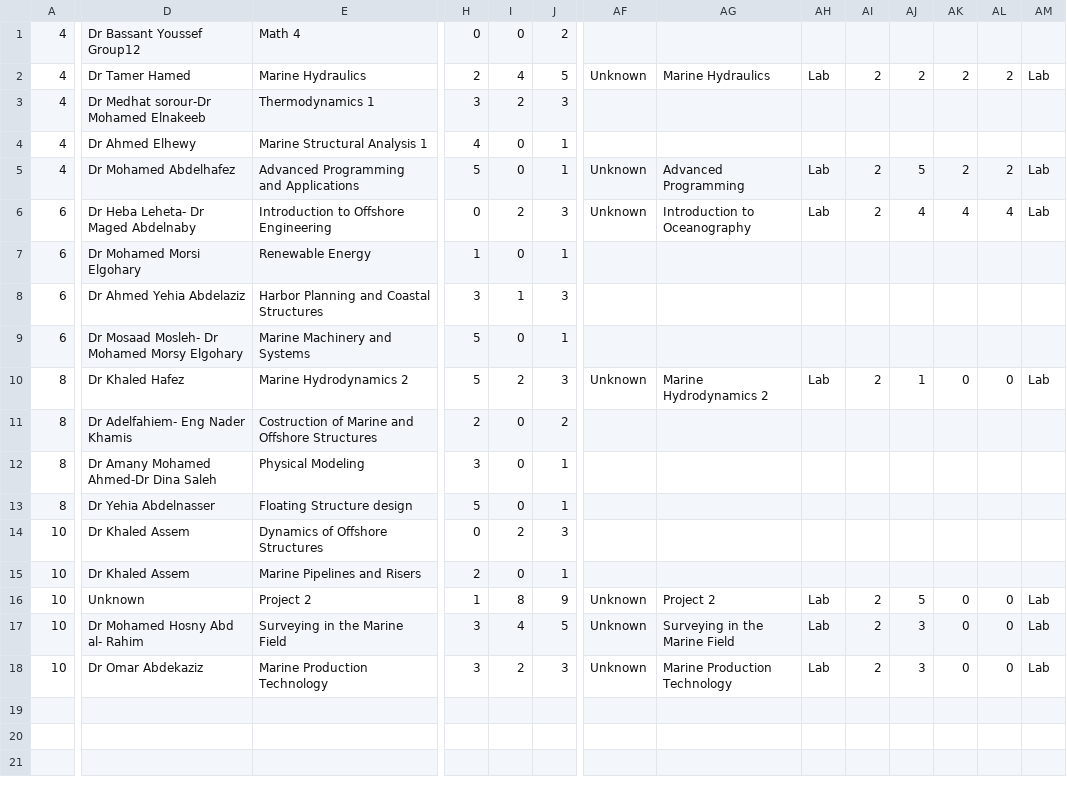
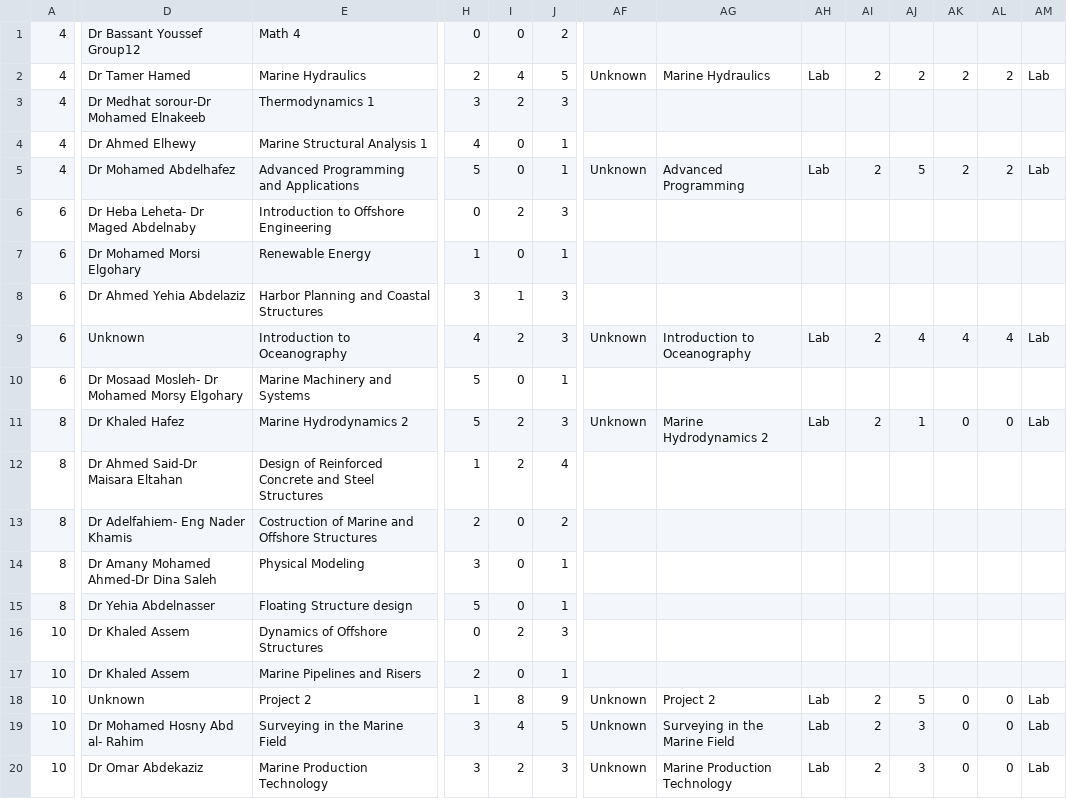
Before and after one commit to ahmedfawzy98/Database-filler, a CSV file: Database_files/OCE-Spring 2019 -5-2-2019-converted.csv, drawn as a sheet; only a part is shown, gaps mark what is left out; addresses are those after the commit; rows hold the shown columns only; the diff covers the shown part only; the diff names each change by its address in the sheet, - before the commit and + after, or states it on an @@ line.

```diff
--- a/Database_files/OCE-Spring 2019 -5-2-2019-converted.csv
+++ b/Database_files/OCE-Spring 2019 -5-2-2019-converted.csv
-AF6: Unknown
+AF6: (empty)
-AG6: Introduction to Oceanography
+AG6: (empty)
-AH6: Lab
+AH6: (empty)
-AI6: 2
+AI6: (empty)
-AJ6: 4
+AJ6: (empty)
-AK6: 4
+AK6: (empty)
-AL6: 4
+AL6: (empty)
-AM6: Lab
+AM6: (empty)
+row 9: 6 | Unknown | Introduction to Oceanography | 4 | 2 | 3 | Unknown | Introduction to Oceanography | Lab | 2 | 4 | 4 | 4 | Lab
-D12: Dr Adelfahiem- Eng Nader Khamis
+D12: Dr Ahmed Said-Dr Maisara Eltahan
-E12: Costruction of Marine and Offshore Structures
+E12: Design of Reinforced Concrete and Steel Structures
-H12: 2
+H12: 1
-I12: 0
+I12: 2
-J12: 2
+J12: 4
+row 13: 8 | Dr Adelfahiem- Eng Nader Khamis | Costruction of Marine and Offshore Structures | 2 | 0 | 2
```
Also changed, not shown: 8 edited cells elsewhere in this file, 1 other file.
